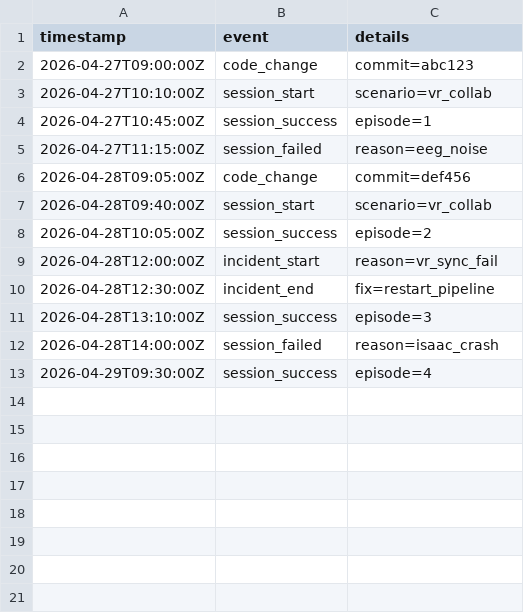
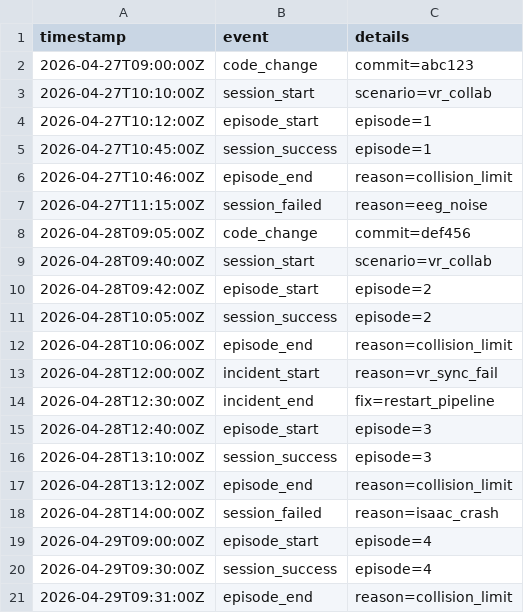
Before and after one commit to LimChanju/SeRT-Training-Platform, a CSV file: metrics/session_events.csv, drawn as a sheet; the diff names each change by its address in the sheet, - before the commit and + after, or states it on an @@ line.

```diff
--- a/metrics/session_events.csv
+++ b/metrics/session_events.csv
+row 4: 2026-04-27T10:12:00Z | episode_start | episode=1
+row 6: 2026-04-27T10:46:00Z | episode_end | reason=collision_limit
+row 10: 2026-04-28T09:42:00Z | episode_start | episode=2
+row 12: 2026-04-28T10:06:00Z | episode_end | reason=collision_limit
+row 15: 2026-04-28T12:40:00Z | episode_start | episode=3
+row 17: 2026-04-28T13:12:00Z | episode_end | reason=collision_limit
+row 19: 2026-04-29T09:00:00Z | episode_start | episode=4
+row 21: 2026-04-29T09:31:00Z | episode_end | reason=collision_limit
```
Also changed, not shown: 4 other files.
